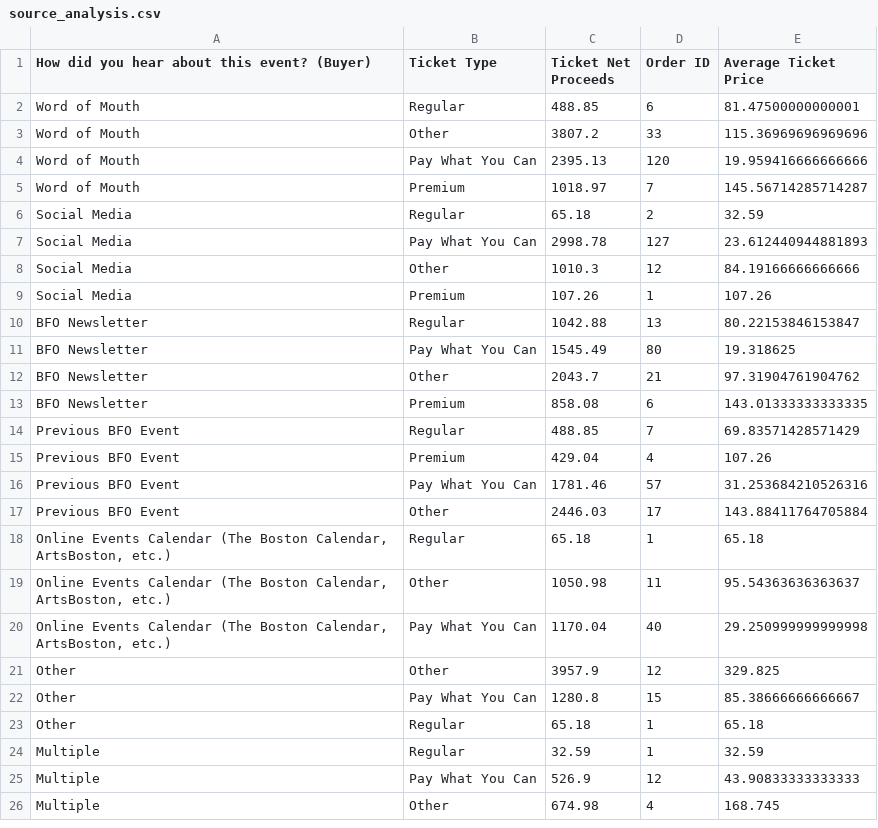
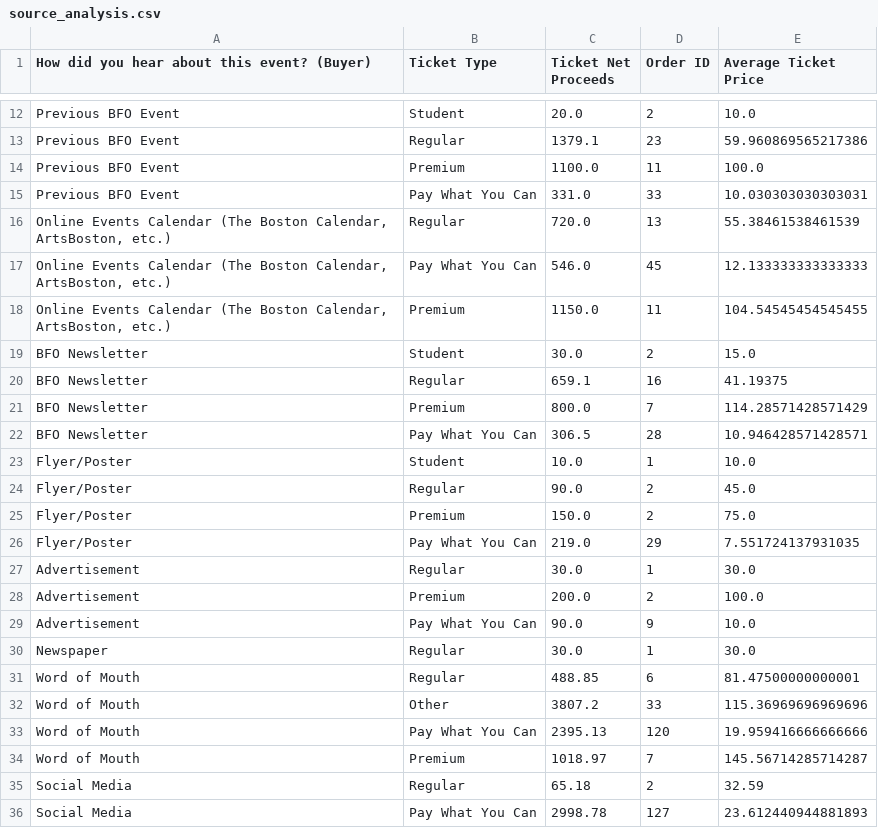
Before and after one commit to simonsterbb/bfo-ticket-sales, a CSV file: output/source_analysis.csv, drawn as a sheet; only a part is shown, gaps mark what is left out; the shorter side is filled out with more unchanged rows; the diff covers the shown part only; the diff names each change by its address in the sheet, - before the commit and + after, or states it on an @@ line.

```diff
--- a/output/source_analysis.csv
+++ b/output/source_analysis.csv
+row 12: Previous BFO Event | Student | 20.0 | 2 | 10.0
+row 13: Previous BFO Event | Regular | 1379.1 | 23 | 59.960869565217386
+row 14: Previous BFO Event | Premium | 1100.0 | 11 | 100.0
+row 15: Previous BFO Event | Pay What You Can | 331.0 | 33 | 10.030303030303031
+row 16: Online Events Calendar (The Boston Calendar, ArtsBoston, etc.) | Regular | 720.0 | 13 | 55.38461538461539
+row 17: Online Events Calendar (The Boston Calendar, ArtsBoston, etc.) | Pay What You Can | 546.0 | 45 | 12.133333333333333
+row 18: Online Events Calendar (The Boston Calendar, ArtsBoston, etc.) | Premium | 1150.0 | 11 | 104.54545454545455
+row 19: BFO Newsletter | Student | 30.0 | 2 | 15.0
+row 20: BFO Newsletter | Regular | 659.1 | 16 | 41.19375
+row 21: BFO Newsletter | Premium | 800.0 | 7 | 114.28571428571429
+row 22: BFO Newsletter | Pay What You Can | 306.5 | 28 | 10.946428571428571
+row 23: Flyer/Poster | Student | 10.0 | 1 | 10.0
+row 24: Flyer/Poster | Regular | 90.0 | 2 | 45.0
+row 25: Flyer/Poster | Premium | 150.0 | 2 | 75.0
+row 26: Flyer/Poster | Pay What You Can | 219.0 | 29 | 7.551724137931035
+row 27: Advertisement | Regular | 30.0 | 1 | 30.0
+row 28: Advertisement | Premium | 200.0 | 2 | 100.0
+row 29: Advertisement | Pay What You Can | 90.0 | 9 | 10.0
+row 30: Newspaper | Regular | 30.0 | 1 | 30.0
```
Also changed, not shown: 10 added rows elsewhere in this file, output/custom_source_key.csv, 1 other file.
